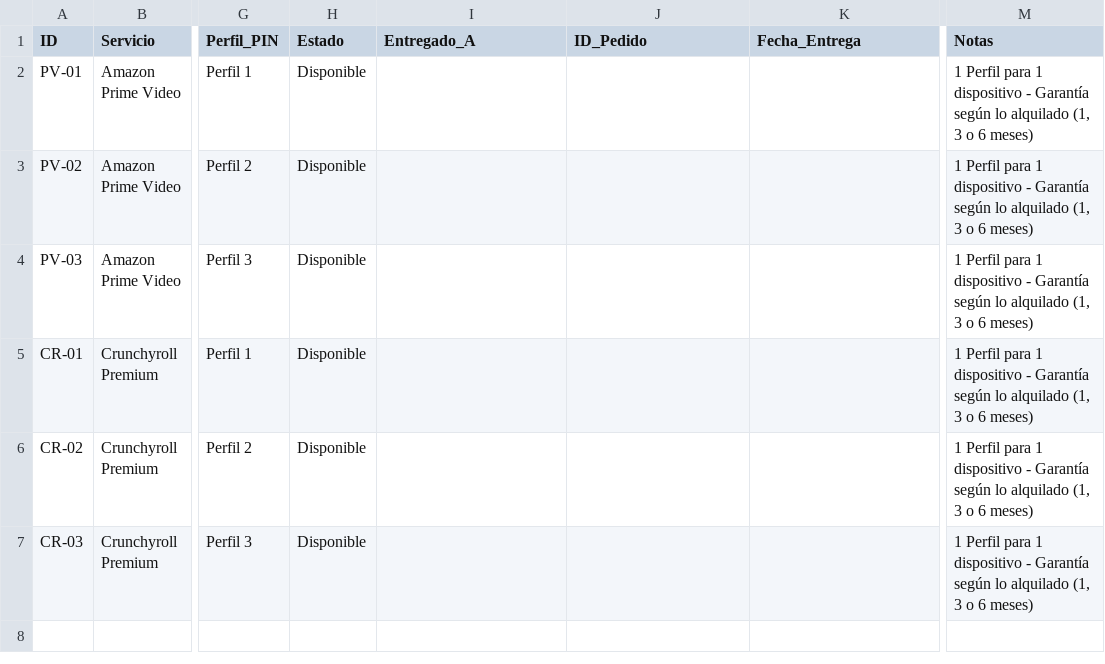
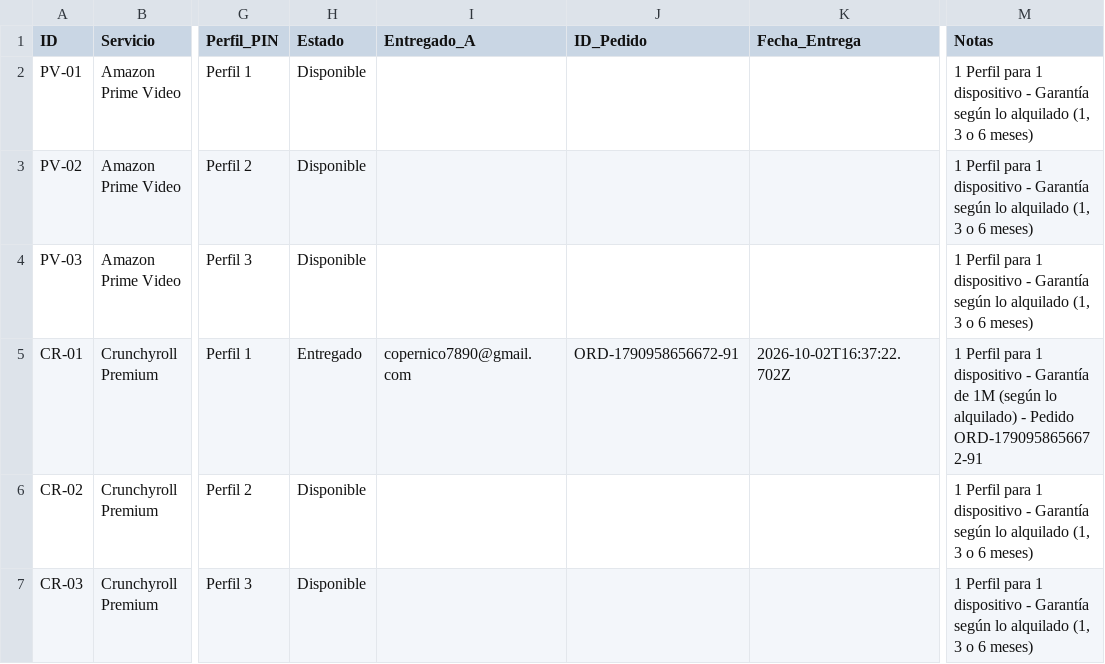
Before and after one commit to Leonardouni2024/Upclic1.2, a CSV file: data/credentials_inventory.csv, drawn as a sheet; only a part is shown, gaps mark what is left out; the diff names each change by its address in the sheet, - before the commit and + after, or states it on an @@ line.

```diff
--- a/data/credentials_inventory.csv
+++ b/data/credentials_inventory.csv
-H5 (Estado): Disponible
+H5 (Estado): Entregado
-I5 (Entregado_A): (empty)
+I5 (Entregado_A): copernico7890@gmail.com
-J5 (ID_Pedido): (empty)
+J5 (ID_Pedido): ORD-1790958656672-91
-K5 (Fecha_Entrega): (empty)
+K5 (Fecha_Entrega): 2026-10-02T16:37:22.702Z
-M5 (Notas): …- Garantía según lo alquilado (1, 3 o 6 meses)
+M5 (Notas): …- Garantía de 1M (según lo alquilado) - Pedido ORD-1790958656672-91
```
Also changed, not shown: 5 other files.
